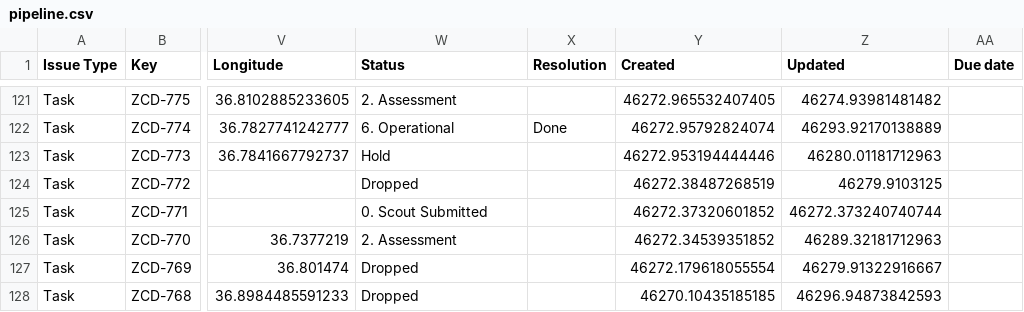
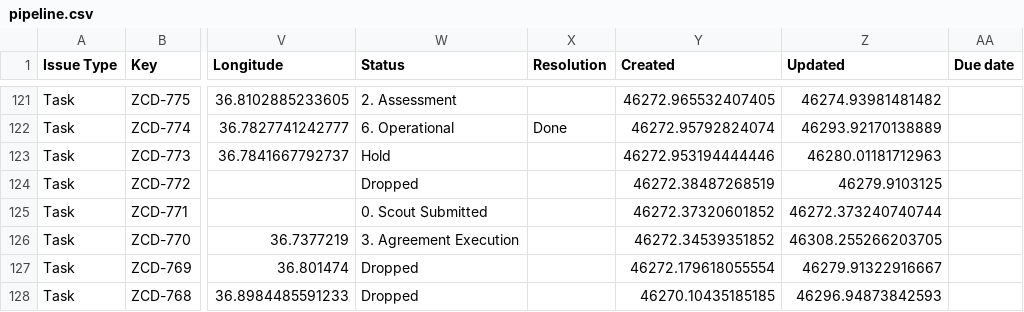
Before and after one commit to keithkinuthiakamauzeno/Network-Overview-Dashboard, a CSV file: data/pipeline.csv, drawn as a sheet; only a part is shown, gaps mark what is left out; the diff covers the shown part only; the diff names each change by its address in the sheet, - before the commit and + after, or states it on an @@ line.

```diff
--- a/data/pipeline.csv
+++ b/data/pipeline.csv
-W126 (Status): 2. Assessment
+W126 (Status): 3. Agreement Execution
-Z126 (Updated): 46289.32181712963
+Z126 (Updated): 46308.255266203705
```
Also changed, not shown: 57 edited cells elsewhere in this file.
